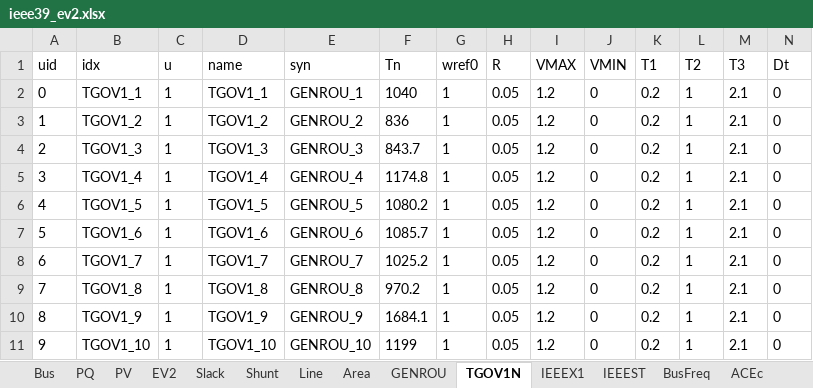
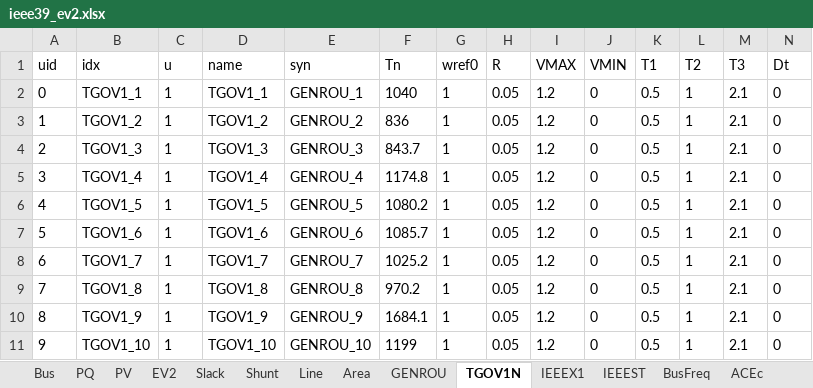
Before and after one commit to jinningwang/andes, an Excel workbook: jwang/case/ieee39_ev2.xlsx, sheet TGOV1N, drawn as a sheet; values as stored, in another font and other column widths than the file's, no borders; the diff names each change by its address in the sheet, - before the commit and + after, or states it on an @@ line.

```diff
--- a/jwang/case/ieee39_ev2.xlsx (sheet TGOV1N)
+++ b/jwang/case/ieee39_ev2.xlsx (sheet TGOV1N)
-K2:K11 (T1): 0.2
+K2:K11 (T1): 0.5
```
Also changed, not shown: sheet EV2, 4 other files.
